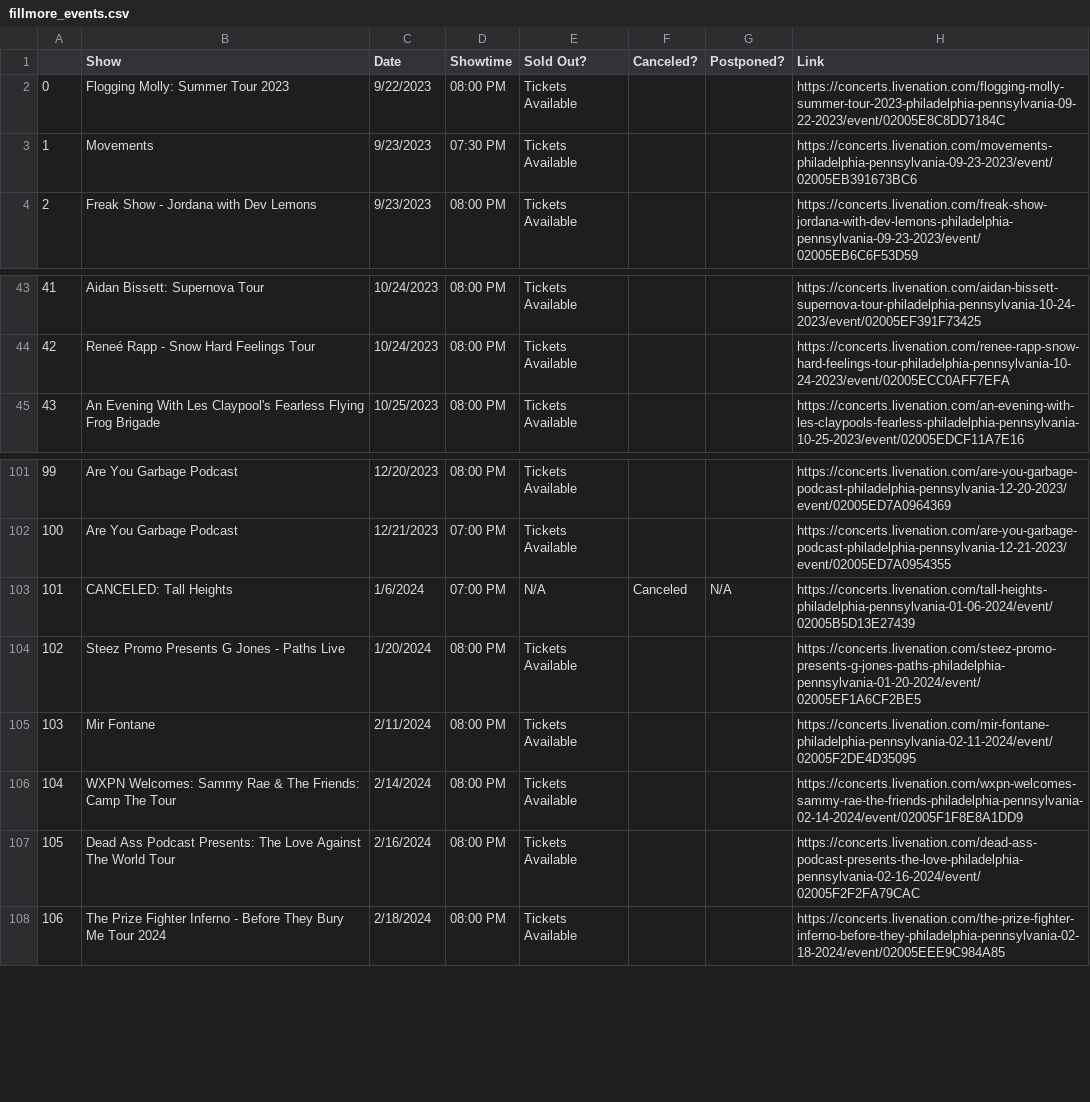
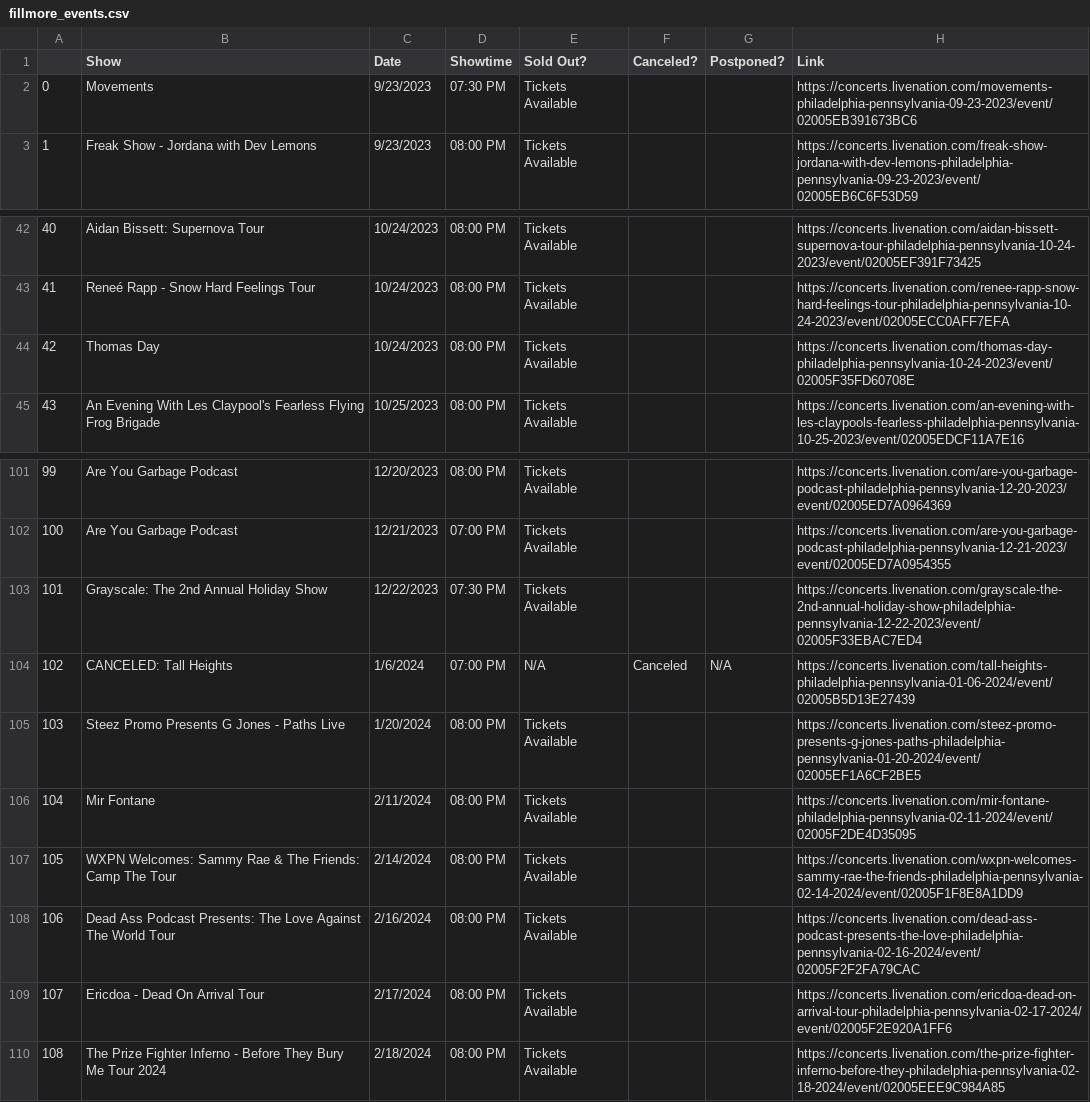
Before and after one commit to amandakreider/Concert-Calendars, a CSV file: csv/fillmore_events.csv, drawn as a sheet; only a part is shown, gaps mark what is left out; removed rows and columns are numbered as before the commit, all else as after; the diff names each change by its address in the sheet, - before the commit and + after, or states it on an @@ line.

Commit message:
Update Fillmore calendar

```diff
--- a/csv/fillmore_events.csv
+++ b/csv/fillmore_events.csv
-row 2: 0 | Flogging Molly: Summer Tour 2023 | 9/22/2023 | 08:00 PM | Tickets Available |  |  | https://concerts.livenation.com/flogging-molly-summer-tour-2023-philadelphia-pennsylvania-09-22-2023/event/02005E8C8DD7184C
@@ column A renumbered from row 2 down @@
+row 44: 42 | Thomas Day | 10/24/2023 | 08:00 PM | Tickets Available |  |  | https://concerts.livenation.com/thomas-day-philadelphia-pennsylvania-10-24-2023/event/02005F35FD60708E
+row 103: 101 | Grayscale: The 2nd Annual Holiday Show | 12/22/2023 | 07:30 PM | Tickets Available |  |  | https://concerts.livenation.com/grayscale-the-2nd-annual-holiday-show-philadelphia-pennsylvania-12-22-2023/event/02005F33EBAC7ED4
+row 109: 107 | Ericdoa - Dead On Arrival Tour | 2/17/2024 | 08:00 PM | Tickets Available |  |  | https://concerts.livenation.com/ericdoa-dead-on-arrival-tour-philadelphia-pennsylvania-02-17-2024/event/02005F2E920A1FF6
```
Also changed, not shown: 1 other file.
